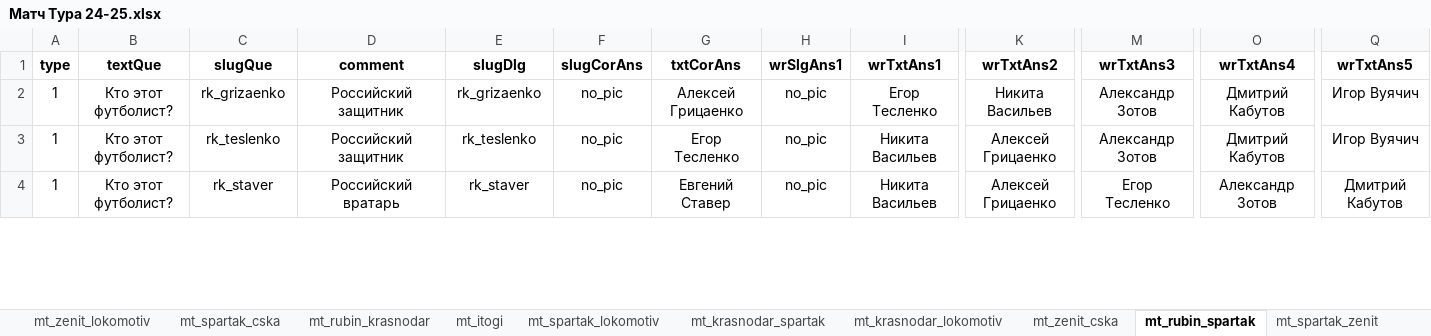
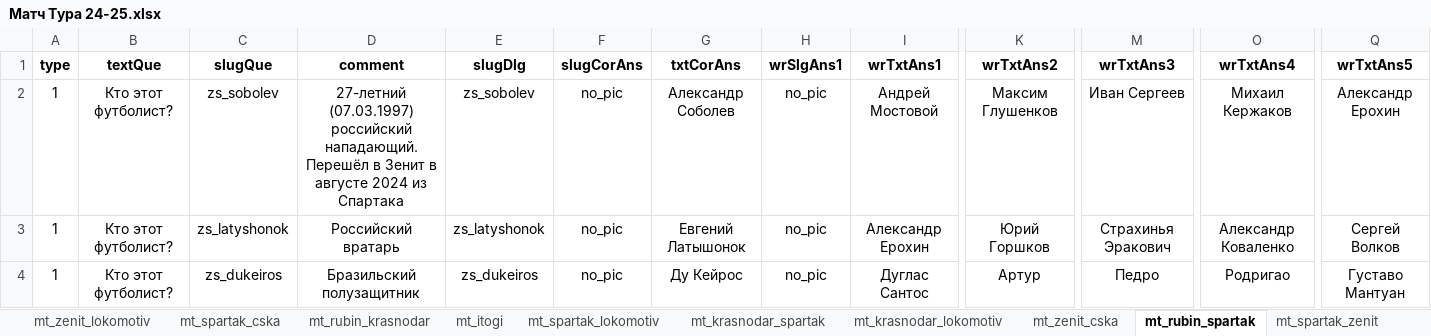
Before and after one commit to amaranth64/amaranth64.github.io, an Excel workbook: RPL_V2/xlsx/Матч Тура 24-25.xlsx, sheet mt_rubin_spartak, drawn as a sheet; only a part is shown, gaps mark what is left out; values as stored, in another font and other column widths than the file's, no borders; the diff covers the shown part only; the diff names each change by its address in the sheet, - before the commit and + after, or states it on an @@ line.

```diff
--- a/RPL_V2/xlsx/Матч Тура 24-25.xlsx (sheet mt_rubin_spartak)
+++ b/RPL_V2/xlsx/Матч Тура 24-25.xlsx (sheet mt_rubin_spartak)
-C2 (slugQue): rk_grizaenko
+C2 (slugQue): zs_sobolev
-D2 (comment): Российский защитник
+D2 (comment): 27-летний (07.03.1997) российский нападающий. Перешёл в Зенит в августе 2024 из Спартака
-E2 (slugDlg): rk_grizaenko
+E2 (slugDlg): zs_sobolev
-G2 (txtCorAns): Алексей Грицаенко
+G2 (txtCorAns): Александр Соболев
-I2 (wrTxtAns1): Егор Тесленко
+I2 (wrTxtAns1): Андрей Мостовой
-K2 (wrTxtAns2): Никита Васильев
+K2 (wrTxtAns2): Максим Глушенков
-M2 (wrTxtAns3): Александр Зотов
+M2 (wrTxtAns3): Иван Сергеев
-O2 (wrTxtAns4): Дмитрий Кабутов
+O2 (wrTxtAns4): Михаил Кержаков
-Q2 (wrTxtAns5): Игор Вуячич
+Q2 (wrTxtAns5): Александр Ерохин
-C3 (slugQue): rk_teslenko
+C3 (slugQue): zs_latyshonok
-D3 (comment): Российский защитник
+D3 (comment): Российский вратарь
-E3 (slugDlg): rk_teslenko
+E3 (slugDlg): zs_latyshonok
-G3 (txtCorAns): Егор Тесленко
+G3 (txtCorAns): Евгений Латышонок
-I3 (wrTxtAns1): Никита Васильев
+I3 (wrTxtAns1): Александр Ерохин
-K3 (wrTxtAns2): Алексей Грицаенко
+K3 (wrTxtAns2): Юрий Горшков
-M3 (wrTxtAns3): Александр Зотов
+M3 (wrTxtAns3): Страхинья Эракович
-O3 (wrTxtAns4): Дмитрий Кабутов
+O3 (wrTxtAns4): Александр Коваленко
-Q3 (wrTxtAns5): Игор Вуячич
+Q3 (wrTxtAns5): Сергей Волков
-C4 (slugQue): rk_staver
+C4 (slugQue): zs_dukeiros
-D4 (comment): Российский вратарь
+D4 (comment): Бразильский полузащитник
-E4 (slugDlg): rk_staver
+E4 (slugDlg): zs_dukeiros
-G4 (txtCorAns): Евгений Ставер
+G4 (txtCorAns): Ду Кейрос
-I4 (wrTxtAns1): Никита Васильев
+I4 (wrTxtAns1): Дуглас Сантос
-K4 (wrTxtAns2): Алексей Грицаенко
+K4 (wrTxtAns2): Артур
-M4 (wrTxtAns3): Егор Тесленко
+M4 (wrTxtAns3): Педро
-O4 (wrTxtAns4): Александр Зотов
+O4 (wrTxtAns4): Родригао
-Q4 (wrTxtAns5): Дмитрий Кабутов
+Q4 (wrTxtAns5): Густаво Мантуан
```
Also changed, not shown: 53 edited cells elsewhere in this sheet, sheet mt_spartak_zenit, 6 other files.
